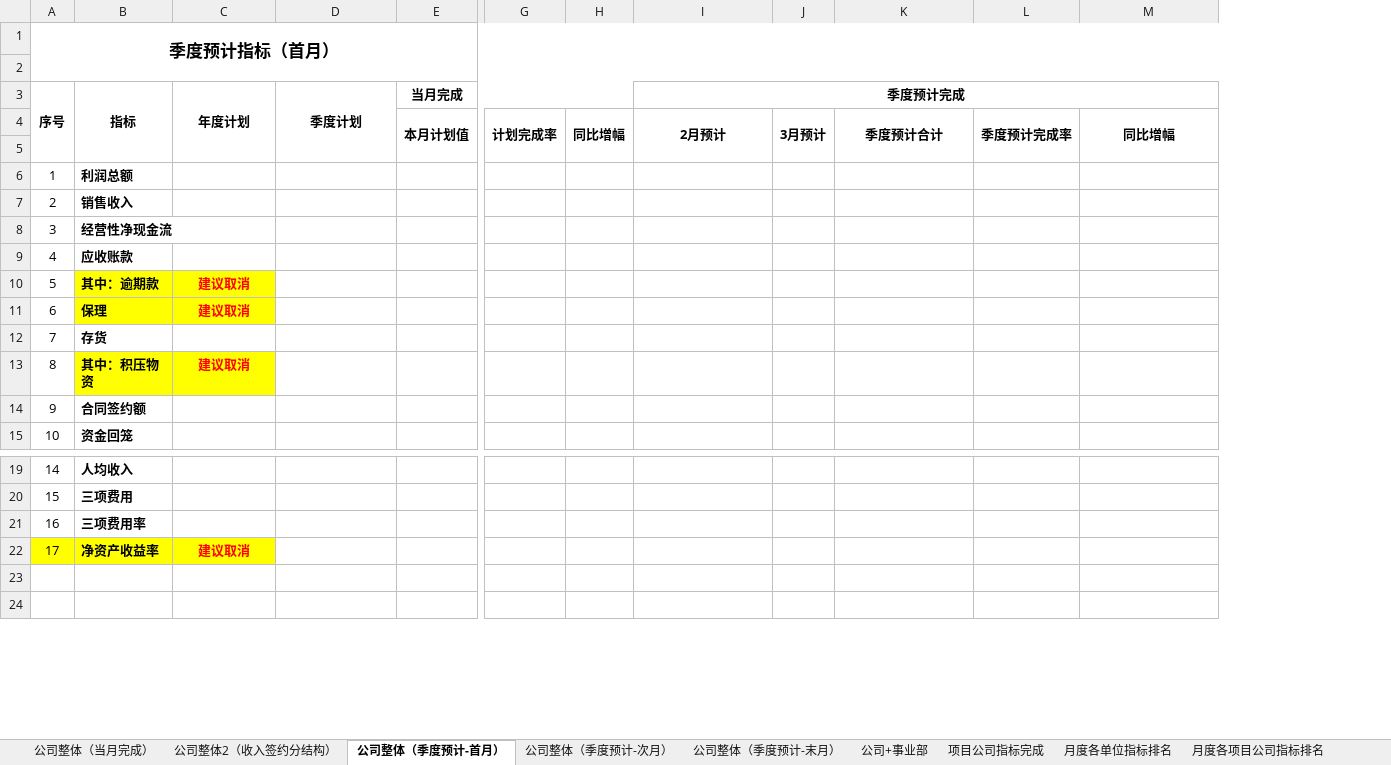
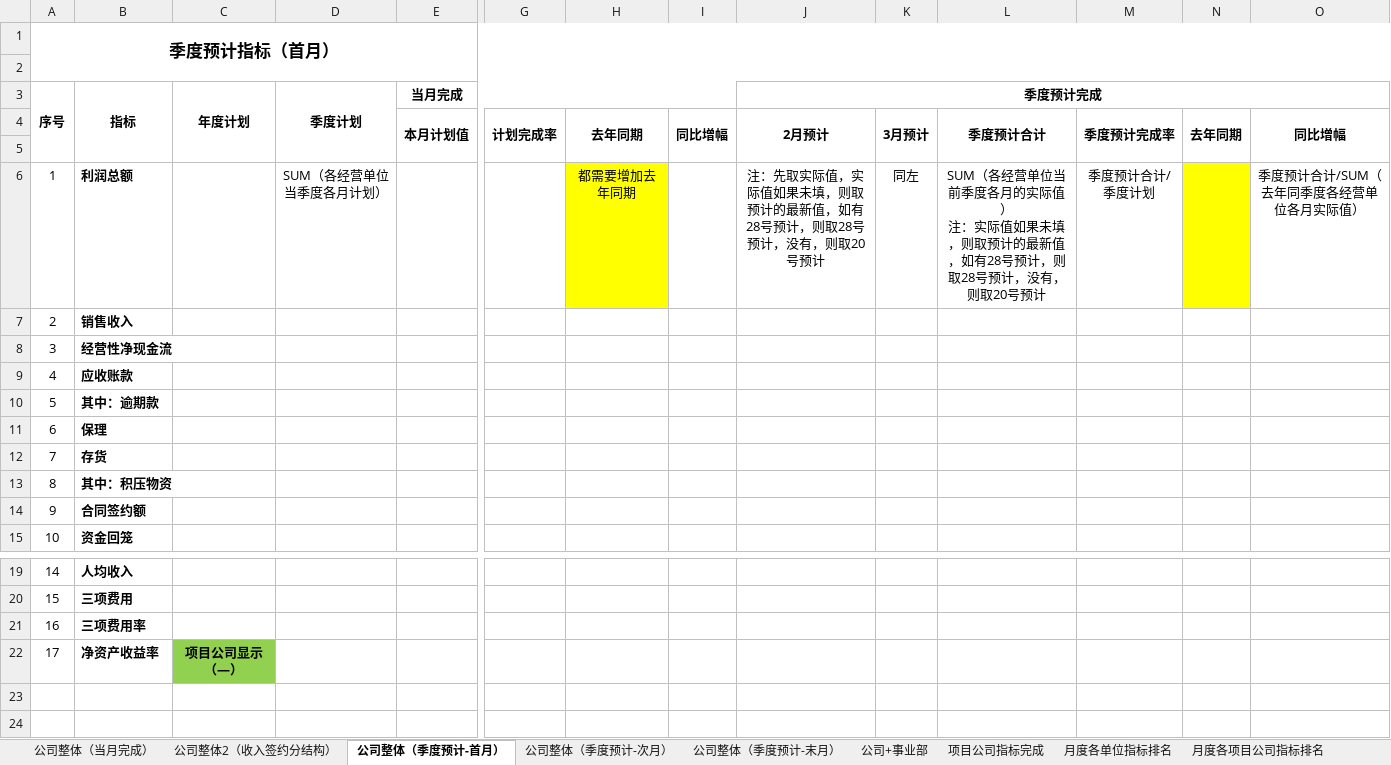
Before and after one commit to Patrick-Wang/TBEA_Repo, an Excel workbook: TBEA/BusinessPerformance/Documentation/经营数据平台-指标/公司整体需求.xlsx, sheet 公司整体（季度预计-首月）, drawn as a sheet; only a part is shown, gaps mark what is left out; values as stored, in another font and other column widths than the file's, no borders; removed rows and columns are numbered as before the commit, all else as after; rows hold the shown columns only; ↵ is a line break in a cell; the diff names each change by its address in the sheet, - before the commit and + after, or states it on an @@ line.

```diff
--- a/TBEA/BusinessPerformance/Documentation/经营数据平台-指标/公司整体需求.xlsx (sheet 公司整体（季度预计-首月）)
+++ b/TBEA/BusinessPerformance/Documentation/经营数据平台-指标/公司整体需求.xlsx (sheet 公司整体（季度预计-首月）)
+column H, row 4: 去年同期
+column N, row 4: 去年同期
-row 6: 1 | 利润总额
+row 6: 1 | 利润总额 |  | SUM（各经营单位当季度各月计划） |  |  | 都需要增加去年同期 |  | 注：先取实际值，实际值如果未填，则取预计的最新值，如有28号预计，则取28号预计，没有，则取20号预计 | 同左 | SUM（各经营单位当前季度各月的实际值） ↵ 注：实际值如果未填，则取预计的最新值，如有28号预计，则取28号预计，没有，则取20号预计 | 季度预计合计/季度计划 |  | 季度预计合计/SUM（去年同季度各经营单位各月实际值）
-B10:C11 fill: #FFFF00
+B10:C11 fill: none
-C10:C11 (年度计划): 建议取消
+C10:C11 (年度计划): (empty)
-B13:C13 fill: #FFFF00
+B13:C13 fill: none
-C13 (年度计划): 建议取消
+C13 (年度计划): (empty)
-A22:B22 fill: #FFFF00
+A22:B22 fill: none
-C22 (年度计划): 建议取消
+C22 (年度计划): 项目公司显示（—）
@@ C22 fill: #FFFF00 → #92D050, text colour: #FF0000 → black @@
```
Also changed, not shown: sheet 公司整体（当月完成）, sheet 公司整体（季度预计-末月）, sheet 公司整体（季度预计-次月）, sheet 公司整体2（收入签约分结构）, sheet 公司+事业部.
